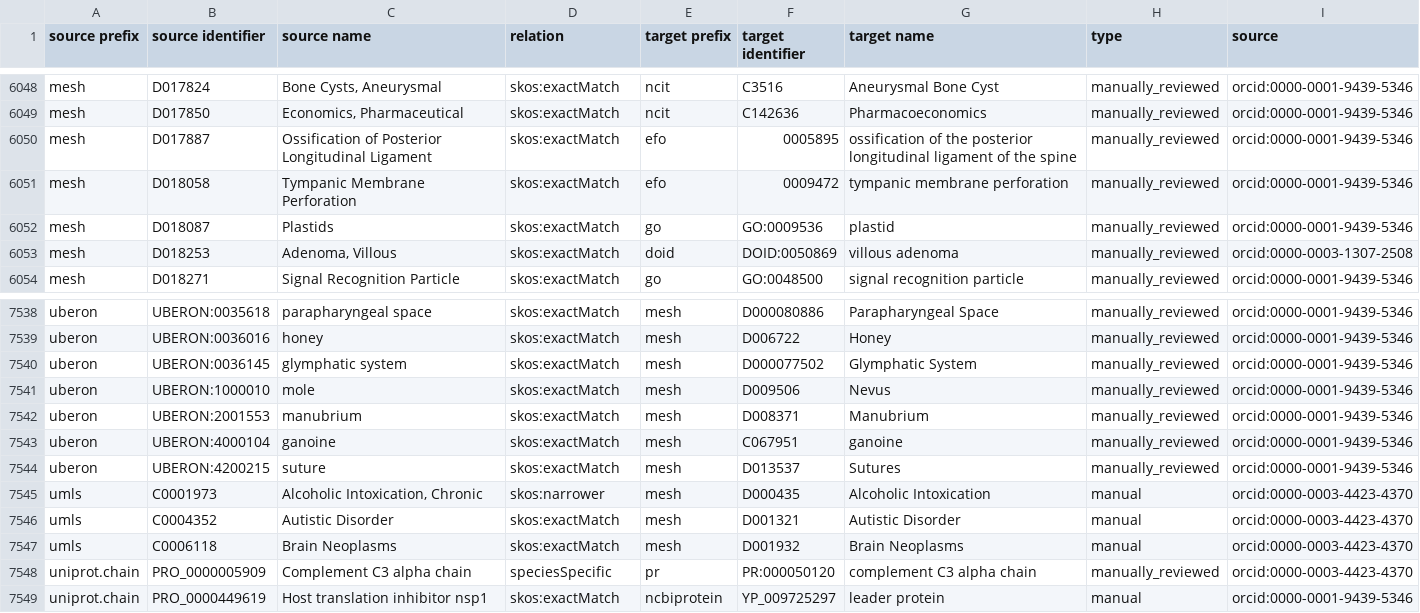
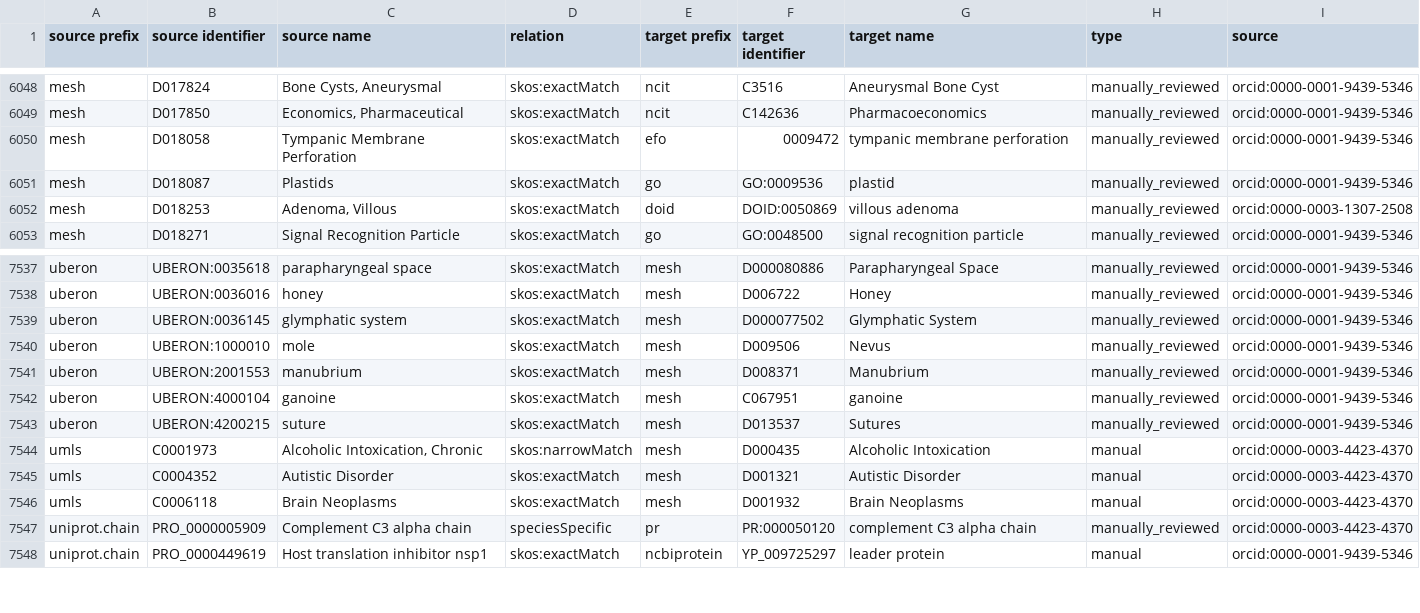
Before and after one commit to biopragmatics/biomappings, a TSV file: src/biomappings/resources/mappings.tsv, drawn as a sheet; only a part is shown, gaps mark what is left out.

```diff
--- a/src/biomappings/resources/mappings.tsv
+++ b/src/biomappings/resources/mappings.tsv
@@ -6049,3 +6049,2 @@ mesh	D017824	Bone Cysts, Aneurysmal	skos:exactMatch	ncit	C3516	Aneurysmal Bone C
 mesh	D017850	Economics, Pharmaceutical	skos:exactMatch	ncit	C142636	Pharmacoeconomics	manually_reviewed	orcid:0000-0001-9439-5346
-mesh	D017887	Ossification of Posterior Longitudinal Ligament	skos:exactMatch	efo	0005895	ossification of the posterior longitudinal ligament of the spine	manually_reviewed	orcid:0000-0001-9439-5346
 mesh	D018058	Tympanic Membrane Perforation	skos:exactMatch	efo	0009472	tympanic membrane perforation	manually_reviewed	orcid:0000-0001-9439-5346
@@ -7544,3 +7543,3 @@ uberon	UBERON:4000104	ganoine	skos:exactMatch	mesh	C067951	ganoine	manually_revi
 uberon	UBERON:4200215	suture	skos:exactMatch	mesh	D013537	Sutures	manually_reviewed	orcid:0000-0001-9439-5346
-umls	C0001973	Alcoholic Intoxication, Chronic	skos:narrower	mesh	D000435	Alcoholic Intoxication	manual	orcid:0000-0003-4423-4370
+umls	C0001973	Alcoholic Intoxication, Chronic	skos:narrowMatch	mesh	D000435	Alcoholic Intoxication	manual	orcid:0000-0003-4423-4370
 umls	C0004352	Autistic Disorder	skos:exactMatch	mesh	D001321	Autistic Disorder	manual	orcid:0000-0003-4423-4370
```
Also changed, not shown: src/biomappings/resources/incorrect.tsv, 1 other file.
